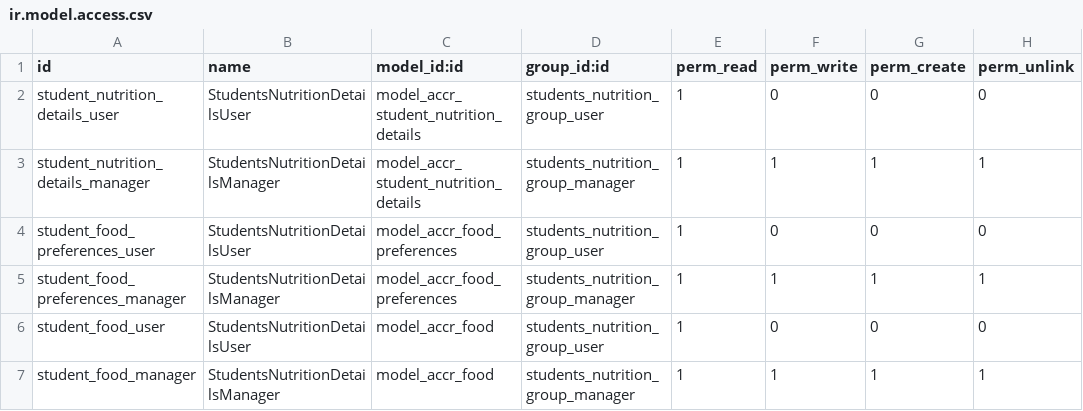
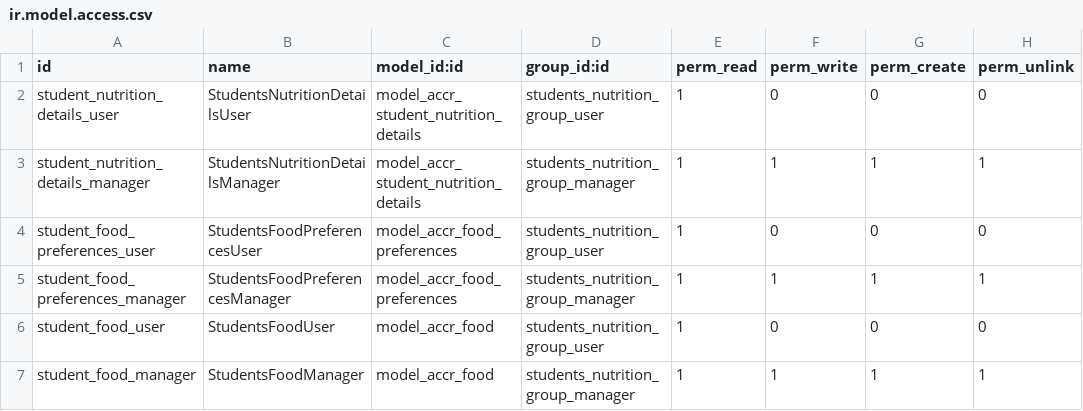
Before and after one commit to ff4f/PVG, a CSV file: accr_nutrition/security/ir.model.access.csv, drawn as a sheet.

Commit message:
fix security

```diff
--- a/accr_nutrition/security/ir.model.access.csv
+++ b/accr_nutrition/security/ir.model.access.csv
@@ -3,5 +3,5 @@ student_nutrition_details_user,StudentsNutritionDetailsUser,model_accr_student_n
 student_nutrition_details_manager,StudentsNutritionDetailsManager,model_accr_student_nutrition_details,students_nutrition_group_manager,1,1,1,1
-student_food_preferences_user,StudentsNutritionDetailsUser,model_accr_food_preferences,students_nutrition_group_user,1,0,0,0
-student_food_preferences_manager,StudentsNutritionDetailsManager,model_accr_food_preferences,students_nutrition_group_manager,1,1,1,1
-student_food_user,StudentsNutritionDetailsUser,model_accr_food,students_nutrition_group_user,1,0,0,0
-student_food_manager,StudentsNutritionDetailsManager,model_accr_food,students_nutrition_group_manager,1,1,1,1
+student_food_preferences_user,StudentsFoodPreferencesUser,model_accr_food_preferences,students_nutrition_group_user,1,0,0,0
+student_food_preferences_manager,StudentsFoodPreferencesManager,model_accr_food_preferences,students_nutrition_group_manager,1,1,1,1
+student_food_user,StudentsFoodUser,model_accr_food,students_nutrition_group_user,1,0,0,0
+student_food_manager,StudentsFoodManager,model_accr_food,students_nutrition_group_manager,1,1,1,1
```
